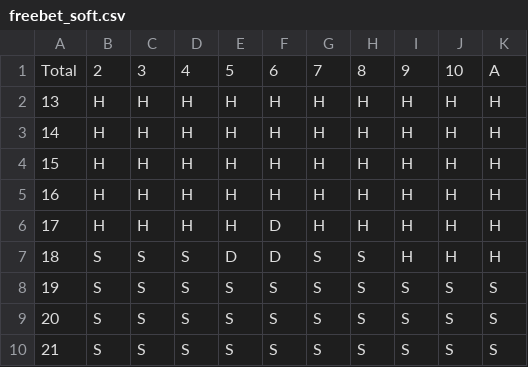
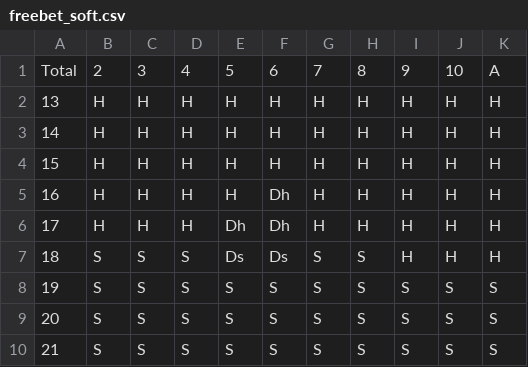
Before and after one commit to midhulesh3/blackjackSimulator, a CSV file: strategies/freebet_soft.csv, drawn as a sheet.

```diff
--- a/strategies/freebet_soft.csv
+++ b/strategies/freebet_soft.csv
@@ -4,5 +4,5 @@ Total,2,3,4,5,6,7,8,9,10,A
 15,H,H,H,H,H,H,H,H,H,H
-16,H,H,H,H,H,H,H,H,H,H
-17,H,H,H,H,D,H,H,H,H,H
-18,S,S,S,D,D,S,S,H,H,H
+16,H,H,H,H,Dh,H,H,H,H,H
+17,H,H,H,Dh,Dh,H,H,H,H,H
+18,S,S,S,Ds,Ds,S,S,H,H,H
 19,S,S,S,S,S,S,S,S,S,S
```
Also changed, not shown: strategies/freebet_freehand_hard.csv, strategies/freebet_freehand_soft.csv, 7 other files.
